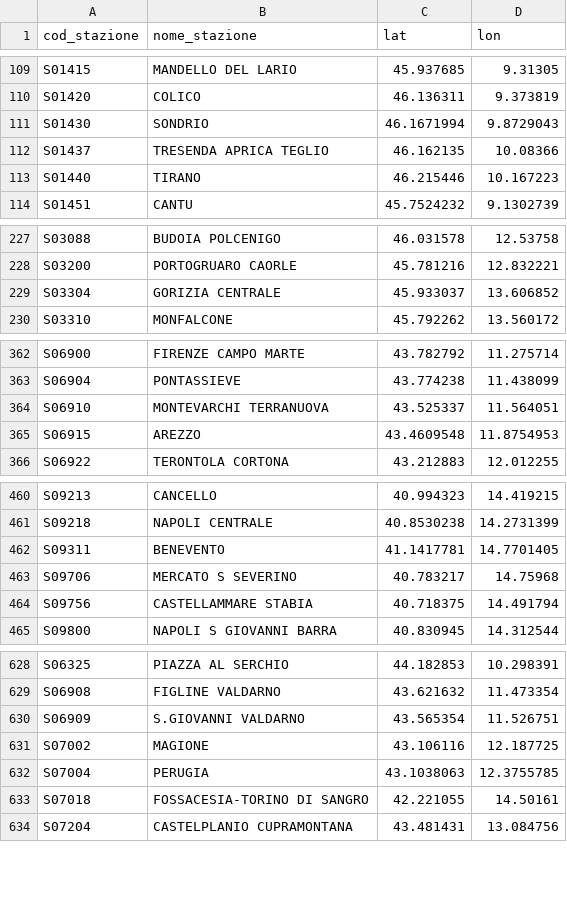
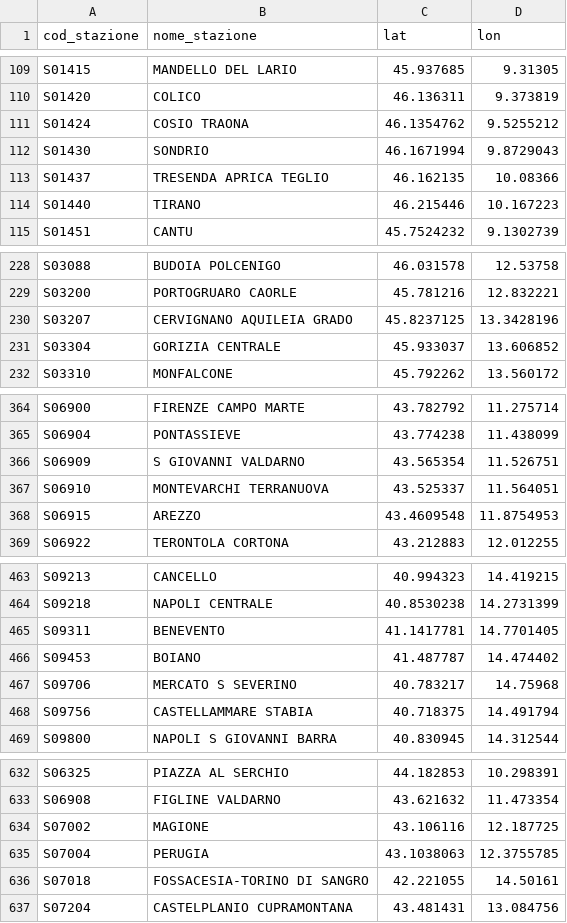
Before and after one commit to DrElegantia/trainstats-dashboard-test, a CSV file: data/gold/stations_dim.csv, drawn as a sheet; only a part is shown, gaps mark what is left out; removed rows and columns are numbered as before the commit, all else as after; the diff names each change by its address in the sheet, - before the commit and + after, or states it on an @@ line.

```diff
--- a/data/gold/stations_dim.csv
+++ b/data/gold/stations_dim.csv
+row 111: S01424 | COSIO TRAONA | 46.1354762 | 9.5255212
+row 230: S03207 | CERVIGNANO AQUILEIA GRADO | 45.8237125 | 13.3428196
+row 366: S06909 | S GIOVANNI VALDARNO | 43.565354 | 11.526751
@@ row 647 moved to row 466: S09453 @@
-row 630: S06909 | S.GIOVANNI VALDARNO | 43.565354 | 11.526751
```
Also changed, not shown: data/gold/copertura_categoria.csv, 16 other files.
